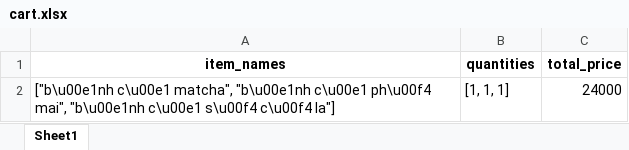
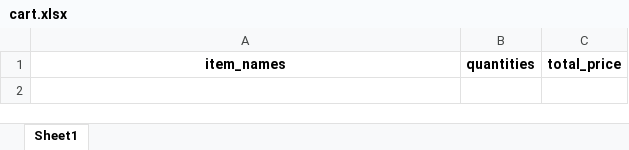
Before and after one commit to VuVanPhong123/foody, an Excel workbook: microservices/cart_service/data/cart.xlsx, sheet Sheet1, drawn as a sheet; values as stored, in another font and other column widths than the file's, no borders; the diff names each change by its address in the sheet, - before the commit and + after, or states it on an @@ line.

```diff
--- a/microservices/cart_service/data/cart.xlsx (sheet Sheet1)
+++ b/microservices/cart_service/data/cart.xlsx (sheet Sheet1)
-row 2: ["b\u00e1nh c\u00e1 matcha", "b\u00e1nh c\u00e1 ph\u00f4 mai", "b\u00e1nh c\u00e1 s\u00f4 c\u00f4 la"] | [1, 1, 1] | 24000
```
Also changed, not shown: microservices/shared_data/declinedOrders.xlsx, microservices/shared_data/doneOrders.xlsx, 5 other files.
